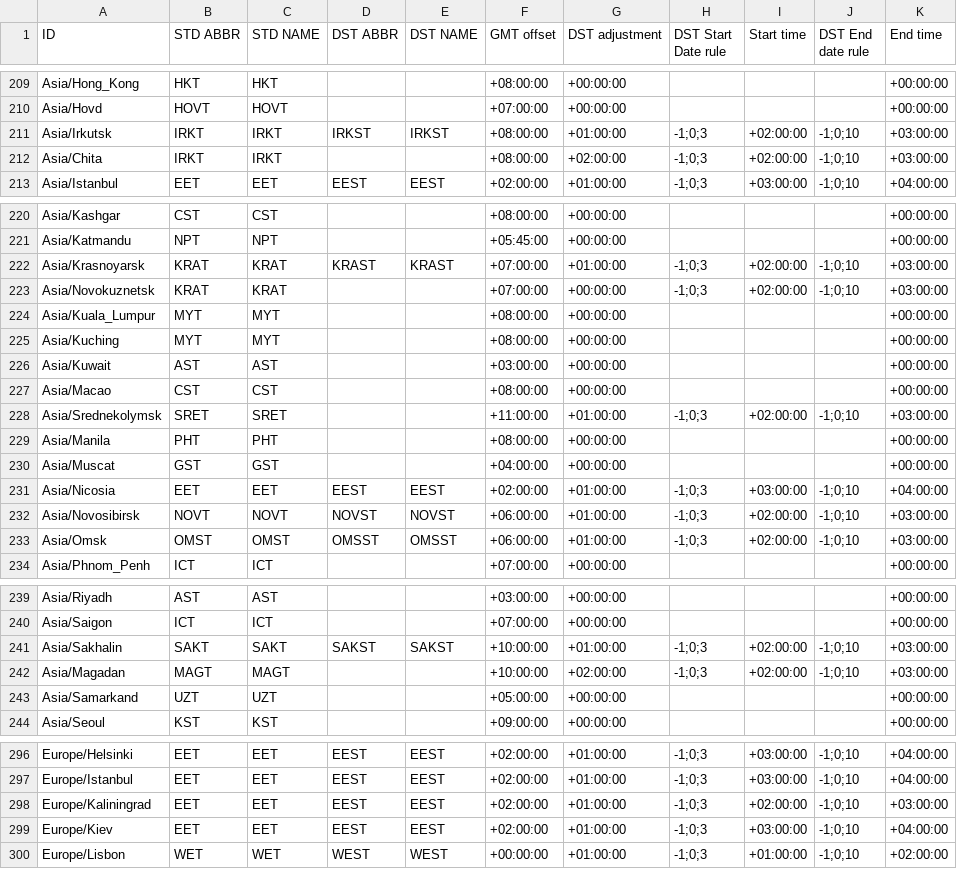
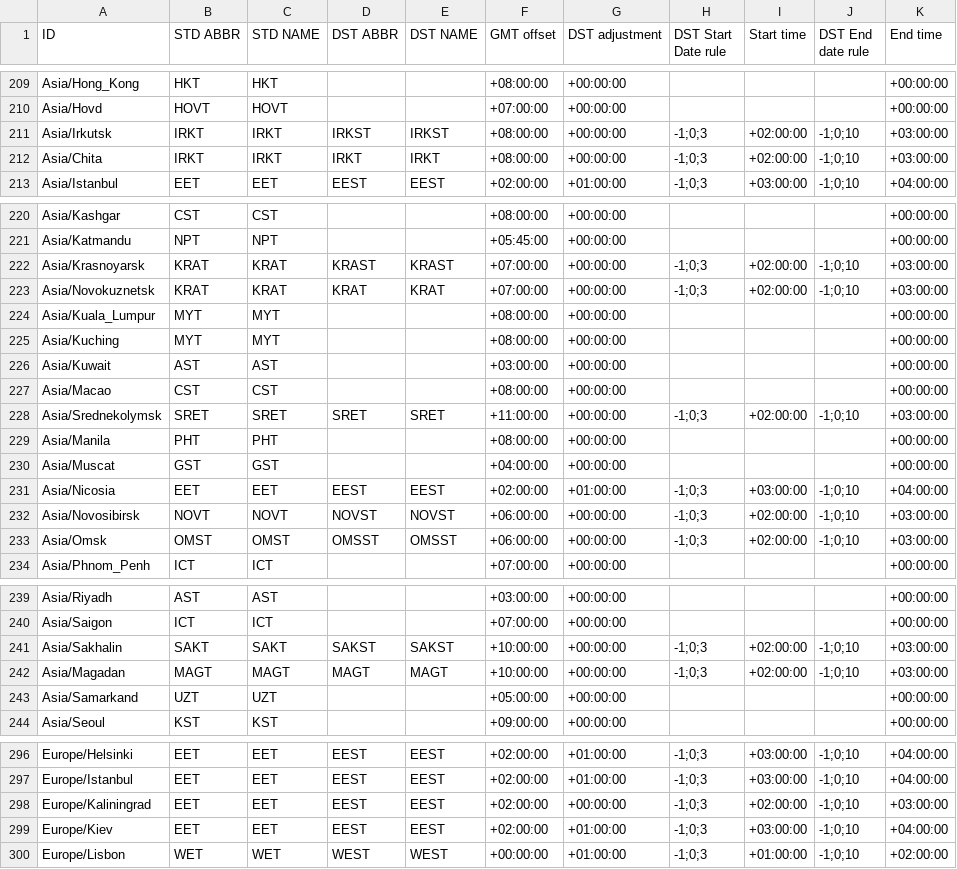
Before and after one commit to deyoz/astra, a CSV file: RUN_EXAMPLE/date_time_zonespec.csv, drawn as a sheet; only a part is shown, gaps mark what is left out; the diff covers the shown part only.

```diff
--- a/RUN_EXAMPLE/date_time_zonespec.csv
+++ b/RUN_EXAMPLE/date_time_zonespec.csv
@@ -210,4 +210,4 @@
 "Asia/Hovd","HOVT","HOVT","","","+07:00:00","+00:00:00","","","","+00:00:00"
-"Asia/Irkutsk","IRKT","IRKT","IRKST","IRKST","+08:00:00","+01:00:00","-1;0;3","+02:00:00","-1;0;10","+03:00:00"
-"Asia/Chita","IRKT","IRKT","","","+08:00:00","+02:00:00","-1;0;3","+02:00:00","-1;0;10","+03:00:00"
+"Asia/Irkutsk","IRKT","IRKT","IRKST","IRKST","+08:00:00","+00:00:00","-1;0;3","+02:00:00","-1;0;10","+03:00:00"
+"Asia/Chita","IRKT","IRKT","IRKT","IRKT","+08:00:00","+00:00:00","-1;0;3","+02:00:00","-1;0;10","+03:00:00"
 "Asia/Istanbul","EET","EET","EEST","EEST","+02:00:00","+01:00:00","-1;0;3","+03:00:00","-1;0;10","+04:00:00"
@@ -221,4 +221,4 @@
 "Asia/Katmandu","NPT","NPT","","","+05:45:00","+00:00:00","","","","+00:00:00"
-"Asia/Krasnoyarsk","KRAT","KRAT","KRAST","KRAST","+07:00:00","+01:00:00","-1;0;3","+02:00:00","-1;0;10","+03:00:00"
-"Asia/Novokuznetsk","KRAT","KRAT","","","+07:00:00","+00:00:00","-1;0;3","+02:00:00","-1;0;10","+03:00:00"
+"Asia/Krasnoyarsk","KRAT","KRAT","KRAST","KRAST","+07:00:00","+00:00:00","-1;0;3","+02:00:00","-1;0;10","+03:00:00"
+"Asia/Novokuznetsk","KRAT","KRAT","KRAT","KRAT","+07:00:00","+00:00:00","-1;0;3","+02:00:00","-1;0;10","+03:00:00"
 "Asia/Kuala_Lumpur","MYT","MYT","","","+08:00:00","+00:00:00","","","","+00:00:00"
@@ -227,3 +227,3 @@
 "Asia/Macao","CST","CST","","","+08:00:00","+00:00:00","","","","+00:00:00"
-"Asia/Srednekolymsk","SRET","SRET","","","+11:00:00","+01:00:00","-1;0;3","+02:00:00","-1;0;10","+03:00:00"
+"Asia/Srednekolymsk","SRET","SRET","SRET","SRET","+11:00:00","+00:00:00","-1;0;3","+02:00:00","-1;0;10","+03:00:00"
 "Asia/Manila","PHT","PHT","","","+08:00:00","+00:00:00","","","","+00:00:00"
@@ -231,4 +231,4 @@
 "Asia/Nicosia","EET","EET","EEST","EEST","+02:00:00","+01:00:00","-1;0;3","+03:00:00","-1;0;10","+04:00:00"
-"Asia/Novosibirsk","NOVT","NOVT","NOVST","NOVST","+06:00:00","+01:00:00","-1;0;3","+02:00:00","-1;0;10","+03:00:00"
-"Asia/Omsk","OMST","OMST","OMSST","OMSST","+06:00:00","+01:00:00","-1;0;3","+02:00:00","-1;0;10","+03:00:00"
+"Asia/Novosibirsk","NOVT","NOVT","NOVST","NOVST","+06:00:00","+00:00:00","-1;0;3","+02:00:00","-1;0;10","+03:00:00"
+"Asia/Omsk","OMST","OMST","OMSST","OMSST","+06:00:00","+00:00:00","-1;0;3","+02:00:00","-1;0;10","+03:00:00"
 "Asia/Phnom_Penh","ICT","ICT","","","+07:00:00","+00:00:00","","","","+00:00:00"
@@ -240,4 +240,4 @@
 "Asia/Saigon","ICT","ICT","","","+07:00:00","+00:00:00","","","","+00:00:00"
-"Asia/Sakhalin","SAKT","SAKT","SAKST","SAKST","+10:00:00","+01:00:00","-1;0;3","+02:00:00","-1;0;10","+03:00:00"
-"Asia/Magadan","MAGT","MAGT","","","+10:00:00","+02:00:00","-1;0;3","+02:00:00","-1;0;10","+03:00:00"
+"Asia/Sakhalin","SAKT","SAKT","SAKST","SAKST","+10:00:00","+00:00:00","-1;0;3","+02:00:00","-1;0;10","+03:00:00"
+"Asia/Magadan","MAGT","MAGT","MAGT","MAGT","+10:00:00","+00:00:00","-1;0;3","+02:00:00","-1;0;10","+03:00:00"
 "Asia/Samarkand","UZT","UZT","","","+05:00:00","+00:00:00","","","","+00:00:00"
@@ -297,3 +297,3 @@
 "Europe/Istanbul","EET","EET","EEST","EEST","+02:00:00","+01:00:00","-1;0;3","+03:00:00","-1;0;10","+04:00:00"
-"Europe/Kaliningrad","EET","EET","EEST","EEST","+02:00:00","+01:00:00","-1;0;3","+02:00:00","-1;0;10","+03:00:00"
+"Europe/Kaliningrad","EET","EET","EEST","EEST","+02:00:00","+00:00:00","-1;0;3","+02:00:00","-1;0;10","+03:00:00"
 "Europe/Kiev","EET","EET","EEST","EEST","+02:00:00","+01:00:00","-1;0;3","+03:00:00","-1;0;10","+04:00:00"
```
Also changed, not shown: 4 edited cells elsewhere in this file, 6 other files.
